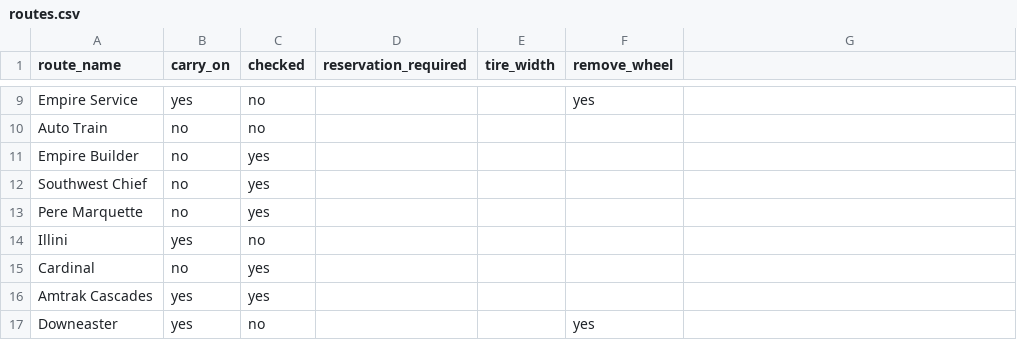
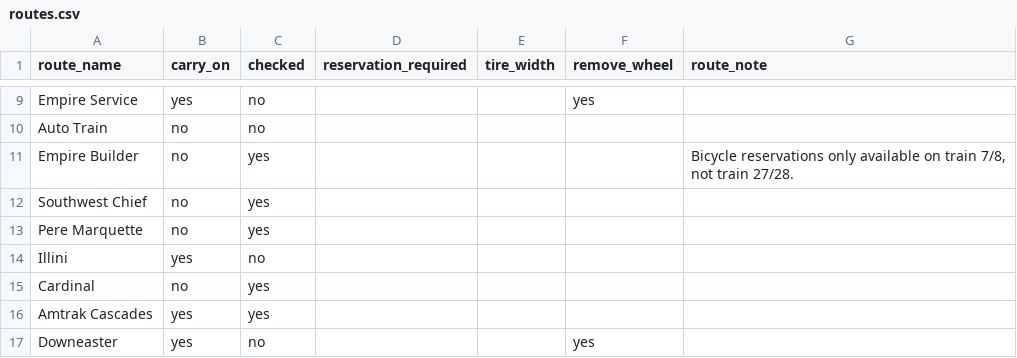
Before and after one commit to tschuy/amtrak-bike-map, a CSV file: data/routes.csv, drawn as a sheet; only a part is shown, gaps mark what is left out; the diff names each change by its address in the sheet, - before the commit and + after, or states it on an @@ line.

Commit message:
map: add 7/8 vs 27/28 note to Empire Builder

```diff
--- a/data/routes.csv
+++ b/data/routes.csv
-G1: (empty)
+G1: route_note
-G11 (route_note): (empty)
+G11 (route_note): Bicycle reservations only available on train 7/8, not train 27/28.
```
Also changed, not shown: 2 other files.
